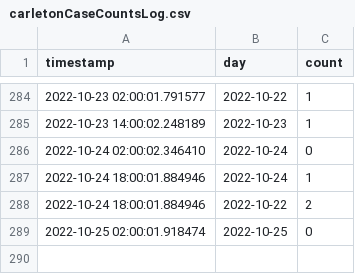
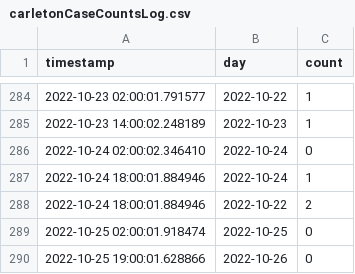
Before and after one commit to EAlexander/carletonCovidCounts, a CSV file: carletonCaseCountsLog.csv, drawn as a sheet; only a part is shown, gaps mark what is left out.

Commit message:
Updating case logs

```diff
--- a/carletonCaseCountsLog.csv
+++ b/carletonCaseCountsLog.csv
@@ -289 +289,2 @@ timestamp,day,count
 2022-10-25 02:00:01.918474,2022-10-25,0
+2022-10-25 19:00:01.628866,2022-10-26,0
```
